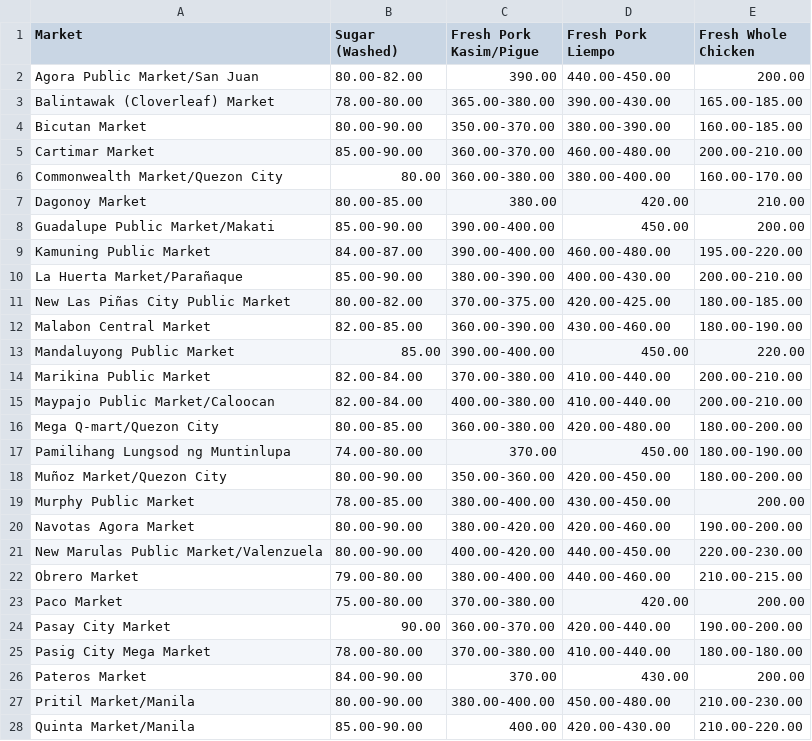
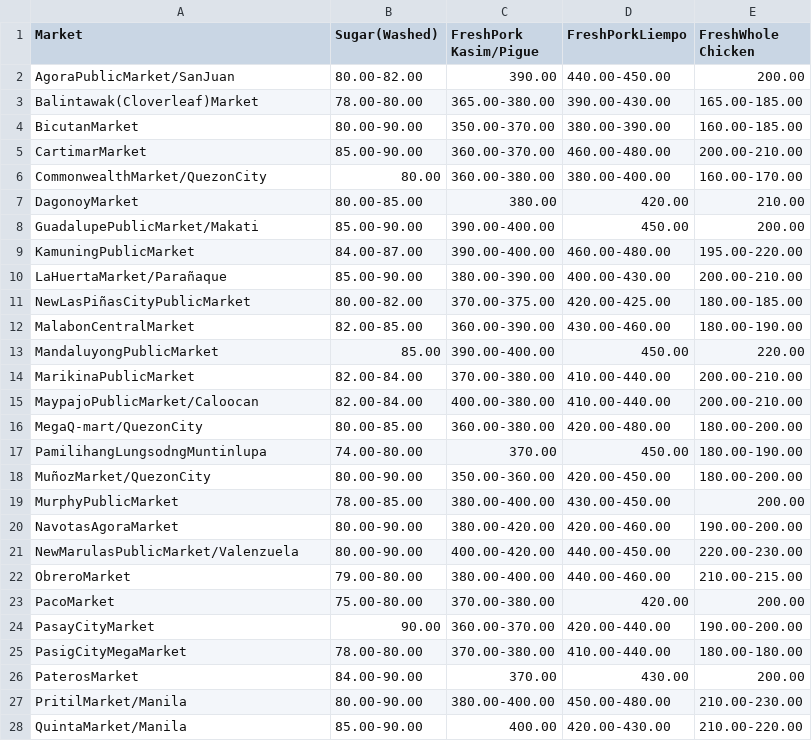
Before and after one commit to JATorres-zxc/rakk, a CSV file: pdf_downloader/data/daily_price_1/daily_price_3_cleaned.csv, drawn as a sheet; only a part is shown; the diff covers the shown part only.

```diff
--- a/pdf_downloader/data/daily_price_1/daily_price_3_cleaned.csv
+++ b/pdf_downloader/data/daily_price_1/daily_price_3_cleaned.csv
@@ -1,28 +1,28 @@
-Market,Sugar (Washed),Fresh Pork Kasim/Pigue,Fresh Pork Liempo,Fresh Whole Chicken
-Agora Public Market/San Juan,80.00-82.00,390.00,440.00-450.00,200.00
-Balintawak (Cloverleaf) Market,78.00-80.00,365.00-380.00,390.00-430.00,165.00-185.00
-Bicutan Market,80.00-90.00,350.00-370.00,380.00-390.00,160.00-185.00
-Cartimar Market,85.00-90.00,360.00-370.00,460.00-480.00,200.00-210.00
-Commonwealth Market/Quezon City,80.00,360.00-380.00,380.00-400.00,160.00-170.00
-Dagonoy Market,80.00-85.00,380.00,420.00,210.00
-Guadalupe Public Market/Makati,85.00-90.00,390.00-400.00,450.00,200.00
-Kamuning Public Market,84.00-87.00,390.00-400.00,460.00-480.00,195.00-220.00
-La Huerta Market/Parañaque,85.00-90.00,380.00-390.00,400.00-430.00,200.00-210.00
-New Las Piñas City Public Market,80.00-82.00,370.00-375.00,420.00-425.00,180.00-185.00
-Malabon Central Market,82.00-85.00,360.00-390.00,430.00-460.00,180.00-190.00
-Mandaluyong Public Market,85.00,390.00-400.00,450.00,220.00
-Marikina Public Market,82.00-84.00,370.00-380.00,410.00-440.00,200.00-210.00
-Maypajo Public Market/Caloocan,82.00-84.00,400.00-380.00,410.00-440.00,200.00-210.00
-Mega Q-mart/Quezon City,80.00-85.00,360.00-380.00,420.00-480.00,180.00-200.00
-Pamilihang Lungsod ng Muntinlupa,74.00-80.00,370.00,450.00,180.00-190.00
-Muñoz Market/Quezon City,80.00-90.00,350.00-360.00,420.00-450.00,180.00-200.00
-Murphy Public Market,78.00-85.00,380.00-400.00,430.00-450.00,200.00
-Navotas Agora Market,80.00-90.00,380.00-420.00,420.00-460.00,190.00-200.00
-New Marulas Public Market/Valenzuela,80.00-90.00,400.00-420.00,440.00-450.00,220.00-230.00
-Obrero Market,79.00-80.00,380.00-400.00,440.00-460.00,210.00-215.00
-Paco Market,75.00-80.00,370.00-380.00,420.00,200.00
-Pasay City Market,90.00,360.00-370.00,420.00-440.00,190.00-200.00
-Pasig City Mega Market,78.00-80.00,370.00-380.00,410.00-440.00,180.00-180.00
-Pateros Market,84.00-90.00,370.00,430.00,200.00
-Pritil Market/Manila,80.00-90.00,380.00-400.00,450.00-480.00,210.00-230.00
-Quinta Market/Manila,85.00-90.00,400.00,420.00-430.00,210.00-220.00
+Market,Sugar(Washed),FreshPork Kasim/Pigue,FreshPorkLiempo,FreshWhole Chicken
+AgoraPublicMarket/SanJuan,80.00-82.00,390.00,440.00-450.00,200.00
+Balintawak(Cloverleaf)Market,78.00-80.00,365.00-380.00,390.00-430.00,165.00-185.00
+BicutanMarket,80.00-90.00,350.00-370.00,380.00-390.00,160.00-185.00
+CartimarMarket,85.00-90.00,360.00-370.00,460.00-480.00,200.00-210.00
+CommonwealthMarket/QuezonCity,80.00,360.00-380.00,380.00-400.00,160.00-170.00
+DagonoyMarket,80.00-85.00,380.00,420.00,210.00
+GuadalupePublicMarket/Makati,85.00-90.00,390.00-400.00,450.00,200.00
+KamuningPublicMarket,84.00-87.00,390.00-400.00,460.00-480.00,195.00-220.00
+LaHuertaMarket/Parañaque,85.00-90.00,380.00-390.00,400.00-430.00,200.00-210.00
+NewLasPiñasCityPublicMarket,80.00-82.00,370.00-375.00,420.00-425.00,180.00-185.00
+MalabonCentralMarket,82.00-85.00,360.00-390.00,430.00-460.00,180.00-190.00
+MandaluyongPublicMarket,85.00,390.00-400.00,450.00,220.00
+MarikinaPublicMarket,82.00-84.00,370.00-380.00,410.00-440.00,200.00-210.00
+MaypajoPublicMarket/Caloocan,82.00-84.00,400.00-380.00,410.00-440.00,200.00-210.00
+MegaQ-mart/QuezonCity,80.00-85.00,360.00-380.00,420.00-480.00,180.00-200.00
+PamilihangLungsodngMuntinlupa,74.00-80.00,370.00,450.00,180.00-190.00
+MuñozMarket/QuezonCity,80.00-90.00,350.00-360.00,420.00-450.00,180.00-200.00
+MurphyPublicMarket,78.00-85.00,380.00-400.00,430.00-450.00,200.00
+NavotasAgoraMarket,80.00-90.00,380.00-420.00,420.00-460.00,190.00-200.00
+NewMarulasPublicMarket/Valenzuela,80.00-90.00,400.00-420.00,440.00-450.00,220.00-230.00
+ObreroMarket,79.00-80.00,380.00-400.00,440.00-460.00,210.00-215.00
+PacoMarket,75.00-80.00,370.00-380.00,420.00,200.00
+PasayCityMarket,90.00,360.00-370.00,420.00-440.00,190.00-200.00
+PasigCityMegaMarket,78.00-80.00,370.00-380.00,410.00-440.00,180.00-180.00
+PaterosMarket,84.00-90.00,370.00,430.00,200.00
+PritilMarket/Manila,80.00-90.00,380.00-400.00,450.00-480.00,210.00-230.00
+QuintaMarket/Manila,85.00-90.00,400.00,420.00-430.00,210.00-220.00
```
Also changed, not shown: 3 edited cells elsewhere in this file, pdf_downloader/data/daily_price_1/daily_price_1_1.csv, pdf_downloader/data/daily_price_1/daily_price_1_2.csv, 5 other files.
